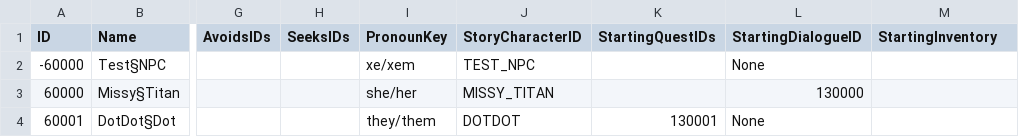
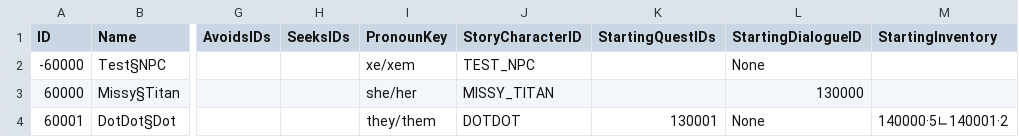
Before and after one commit to mxashlynn/Scribe, a CSV file: TestProject/CharacterModels.csv, drawn as a sheet; only a part is shown, gaps mark what is left out; the diff names each change by its address in the sheet, - before the commit and + after, or states it on an @@ line.

Commit message:
Fully implements InventoryEditor, fixing all outstanding bugs.

```diff
--- a/TestProject/CharacterModels.csv
+++ b/TestProject/CharacterModels.csv
-M4 (StartingInventory): (empty)
+M4 (StartingInventory): 140000·5∟140001·2
```
Also changed, not shown: TestProject/GameModels.csv, 3 other files.
